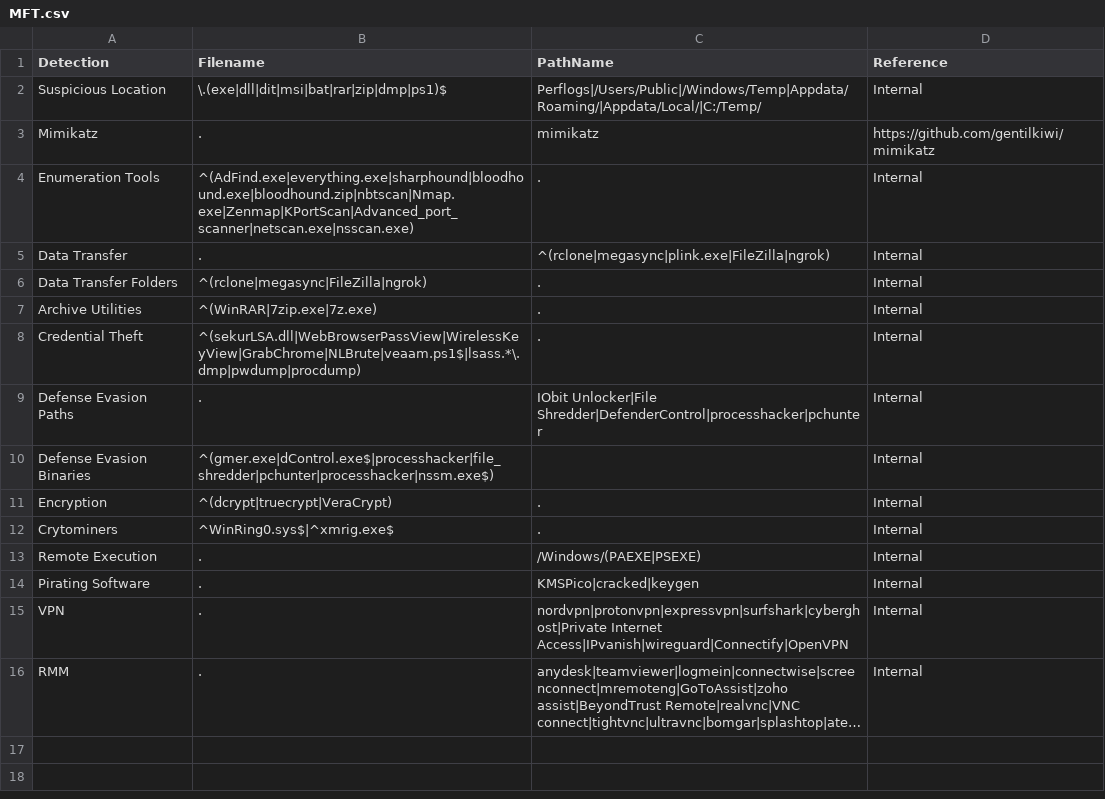
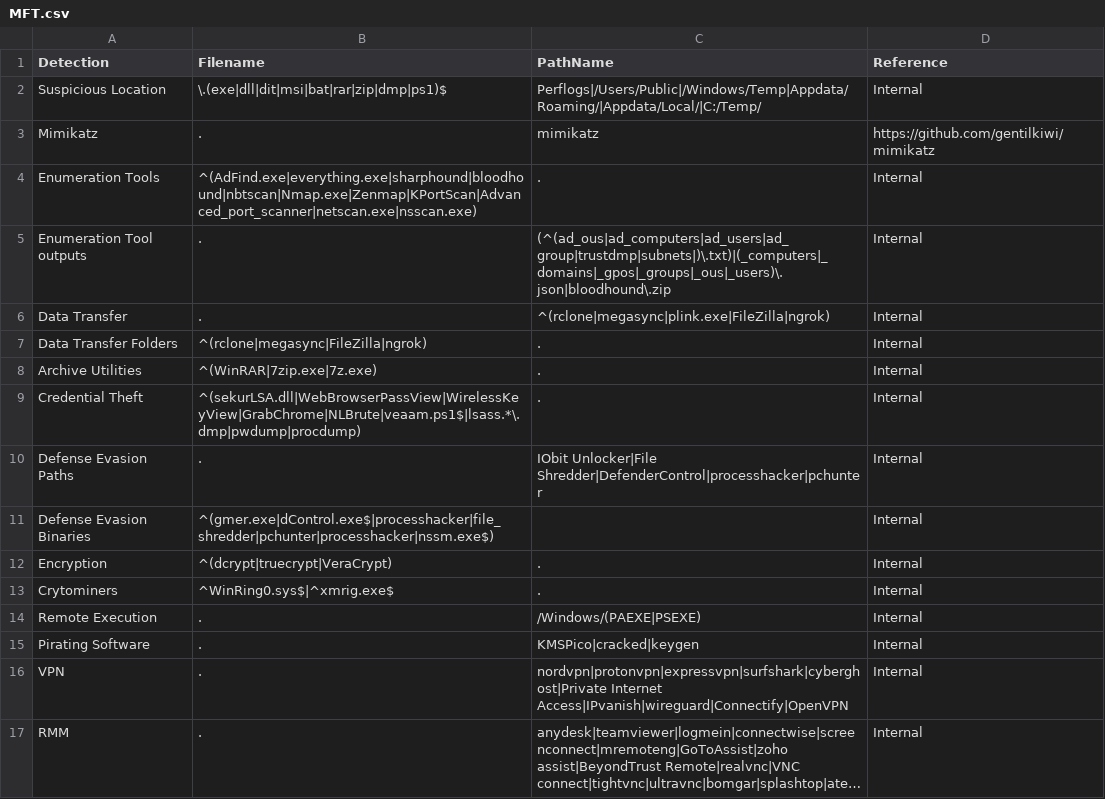
Before and after one commit to svch0stz/velociraptor-detections, a CSV file: MFT.csv, drawn as a sheet; long unchanged cells end in ….

Commit message:
Update MFT.csv

```diff
--- a/MFT.csv
+++ b/MFT.csv
@@ -3,3 +3,4 @@ Suspicious Location,\.(exe|dll|dit|msi|bat|rar|zip|dmp|ps1)$,Perflogs|/Users/Pub
 Mimikatz,.,mimikatz,https://github.com/gentilkiwi/mimikatz
-Enumeration Tools,^(AdFind.exe|everything.exe|sharphound|bloodhound.exe|bloodhound.zip|nbtscan|Nmap.exe|Zenmap|KPortScan|Advanced_port_scanner|netscan.exe|nsscan.exe),.,Internal
+Enumeration Tools,^(AdFind.exe|everything.exe|sharphound|bloodhound|nbtscan|Nmap.exe|Zenmap|KPortScan|Advanced_port_scanner|netscan.exe|nsscan.exe),.,Internal
+Enumeration Tool outputs,.,(^(ad_ous|ad_computers|ad_users|ad_group|trustdmp|subnets|)\.txt)|(_computers|_domains|_gpos|_groups|_ous|_users)\.json|bloodhound\.zip,Internal
 Data Transfer,.,^(rclone|megasync|plink.exe|FileZilla|ngrok),Internal
```
